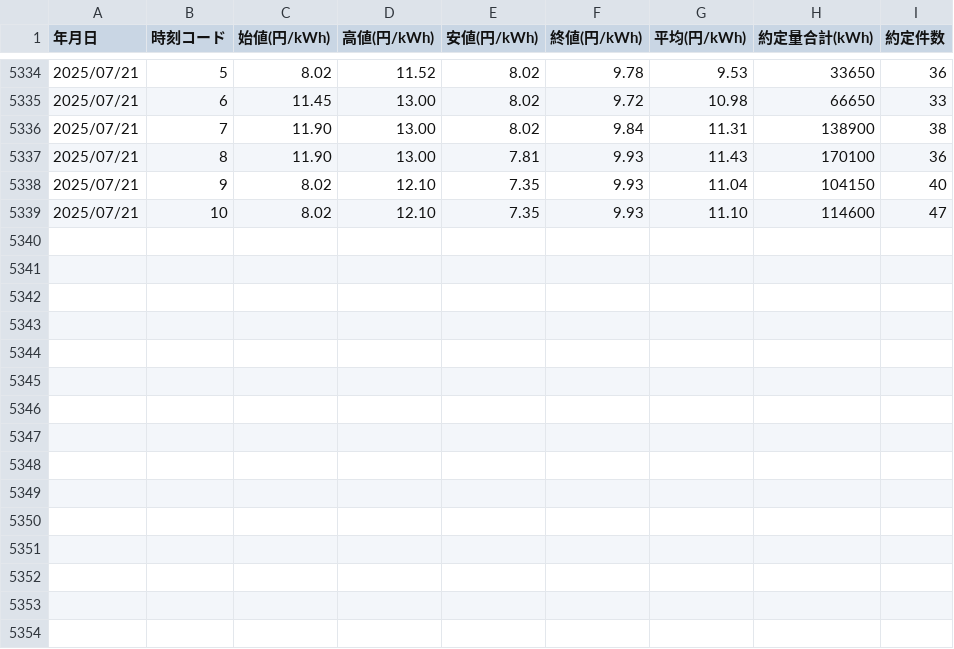
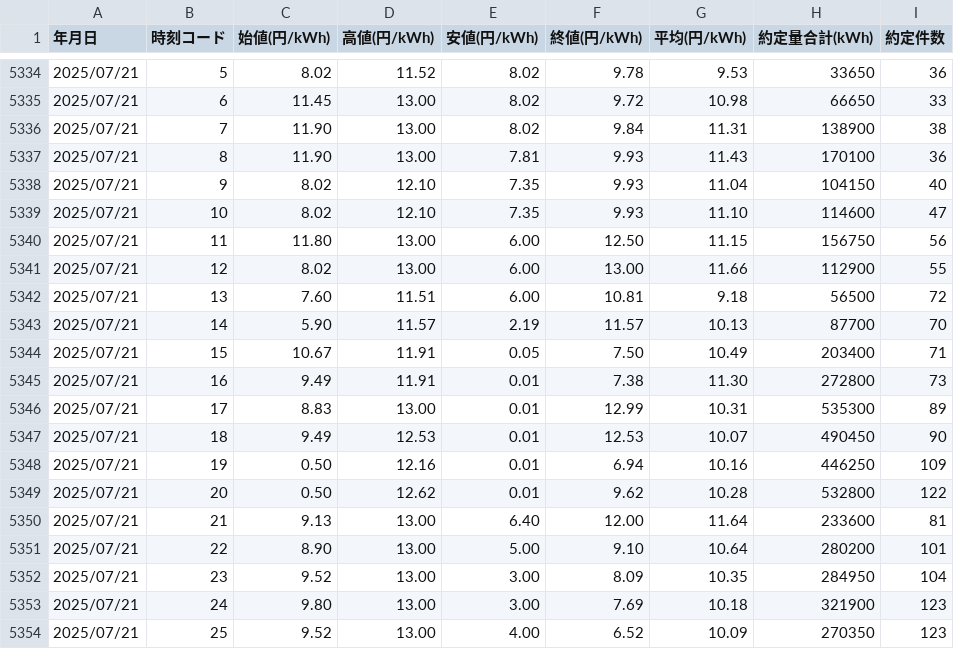
Before and after one commit to dlxiii/jepx_scraper, a CSV file: csv/intraday_2025.csv, drawn as a sheet; only a part is shown, gaps mark what is left out; the diff names each change by its address in the sheet, - before the commit and + after, or states it on an @@ line.

Commit message:
Auto commit JEPX CSV for 2025-07-21

```diff
--- a/csv/intraday_2025.csv
+++ b/csv/intraday_2025.csv
+row 5340: 2025/07/21 | 11 | 11.80 | 13.00 | 6.00 | 12.50 | 11.15 | 156750 | 56
+row 5341: 2025/07/21 | 12 | 8.02 | 13.00 | 6.00 | 13.00 | 11.66 | 112900 | 55
+row 5342: 2025/07/21 | 13 | 7.60 | 11.51 | 6.00 | 10.81 | 9.18 | 56500 | 72
+row 5343: 2025/07/21 | 14 | 5.90 | 11.57 | 2.19 | 11.57 | 10.13 | 87700 | 70
+row 5344: 2025/07/21 | 15 | 10.67 | 11.91 | 0.05 | 7.50 | 10.49 | 203400 | 71
+row 5345: 2025/07/21 | 16 | 9.49 | 11.91 | 0.01 | 7.38 | 11.30 | 272800 | 73
+row 5346: 2025/07/21 | 17 | 8.83 | 13.00 | 0.01 | 12.99 | 10.31 | 535300 | 89
+row 5347: 2025/07/21 | 18 | 9.49 | 12.53 | 0.01 | 12.53 | 10.07 | 490450 | 90
+row 5348: 2025/07/21 | 19 | 0.50 | 12.16 | 0.01 | 6.94 | 10.16 | 446250 | 109
+row 5349: 2025/07/21 | 20 | 0.50 | 12.62 | 0.01 | 9.62 | 10.28 | 532800 | 122
+row 5350: 2025/07/21 | 21 | 9.13 | 13.00 | 6.40 | 12.00 | 11.64 | 233600 | 81
+row 5351: 2025/07/21 | 22 | 8.90 | 13.00 | 5.00 | 9.10 | 10.64 | 280200 | 101
+row 5352: 2025/07/21 | 23 | 9.52 | 13.00 | 3.00 | 8.09 | 10.35 | 284950 | 104
+row 5353: 2025/07/21 | 24 | 9.80 | 13.00 | 3.00 | 7.69 | 10.18 | 321900 | 123
+row 5354: 2025/07/21 | 25 | 9.52 | 13.00 | 4.00 | 6.52 | 10.09 | 270350 | 123
```
